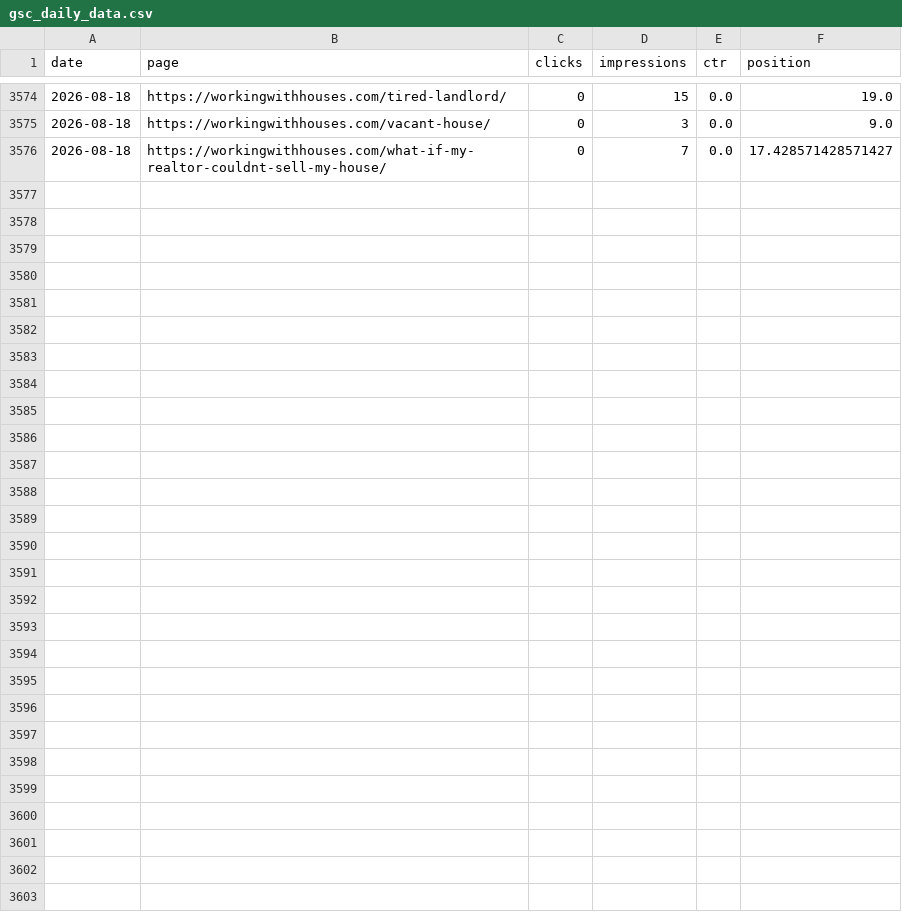
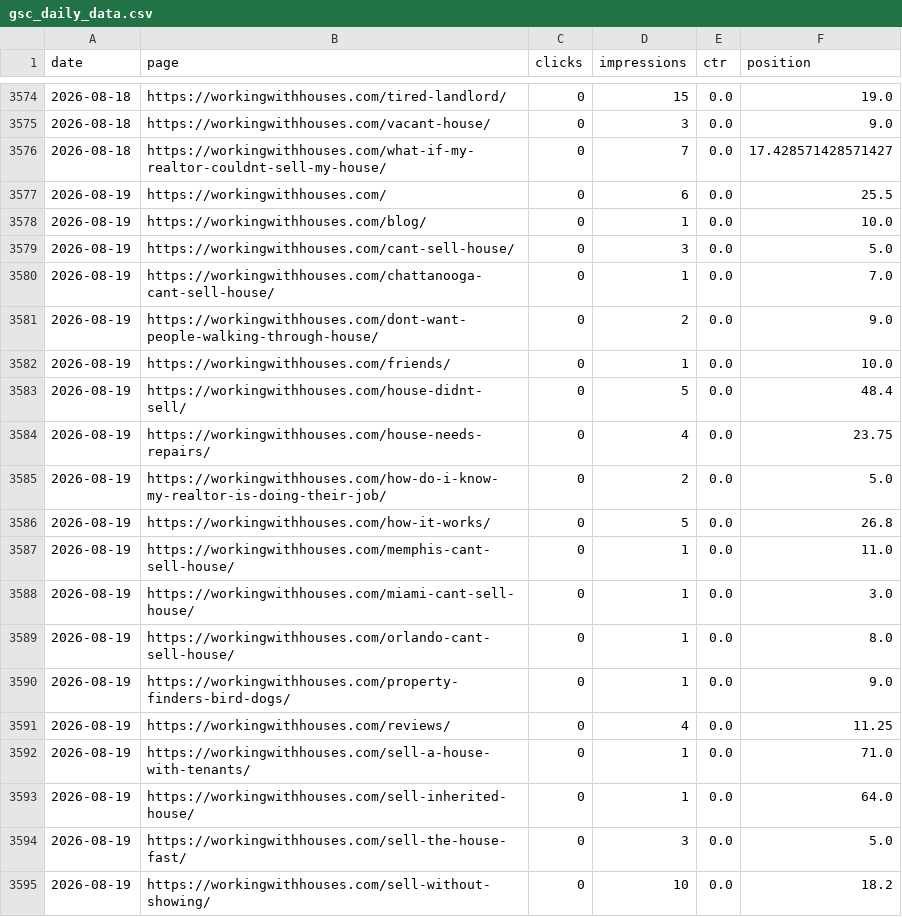
Before and after one commit to figlesias7/GSC-Tracker, a CSV file: data/gsc_daily_data.csv, drawn as a sheet; only a part is shown, gaps mark what is left out; the diff covers the shown part only.

```diff
--- a/data/gsc_daily_data.csv
+++ b/data/gsc_daily_data.csv
@@ -3576 +3576,20 @@ date,page,clicks,impressions,ctr,position
 2026-08-18,https://workingwithhouses.com/what-if-my-realtor-couldnt-sell-my-house/,0,7,0.0,17.428571428571427
+2026-08-19,https://workingwithhouses.com/,0,6,0.0,25.5
+2026-08-19,https://workingwithhouses.com/blog/,0,1,0.0,10.0
+2026-08-19,https://workingwithhouses.com/cant-sell-house/,0,3,0.0,5.0
+2026-08-19,https://workingwithhouses.com/chattanooga-cant-sell-house/,0,1,0.0,7.0
+2026-08-19,https://workingwithhouses.com/dont-want-people-walking-through-house/,0,2,0.0,9.0
+2026-08-19,https://workingwithhouses.com/friends/,0,1,0.0,10.0
+2026-08-19,https://workingwithhouses.com/house-didnt-sell/,0,5,0.0,48.4
+2026-08-19,https://workingwithhouses.com/house-needs-repairs/,0,4,0.0,23.75
+2026-08-19,https://workingwithhouses.com/how-do-i-know-my-realtor-is-doing-their-job/,0,2,0.0,5.0
+2026-08-19,https://workingwithhouses.com/how-it-works/,0,5,0.0,26.8
+2026-08-19,https://workingwithhouses.com/memphis-cant-sell-house/,0,1,0.0,11.0
+2026-08-19,https://workingwithhouses.com/miami-cant-sell-house/,0,1,0.0,3.0
+2026-08-19,https://workingwithhouses.com/orlando-cant-sell-house/,0,1,0.0,8.0
+2026-08-19,https://workingwithhouses.com/property-finders-bird-dogs/,0,1,0.0,9.0
+2026-08-19,https://workingwithhouses.com/reviews/,0,4,0.0,11.25
+2026-08-19,https://workingwithhouses.com/sell-a-house-with-tenants/,0,1,0.0,71.0
+2026-08-19,https://workingwithhouses.com/sell-inherited-house/,0,1,0.0,64.0
+2026-08-19,https://workingwithhouses.com/sell-the-house-fast/,0,3,0.0,5.0
+2026-08-19,https://workingwithhouses.com/sell-without-showing/,0,10,0.0,18.2
```
Also changed, not shown: 10 added rows and 3 edited cells elsewhere in this file, 1 other file.
